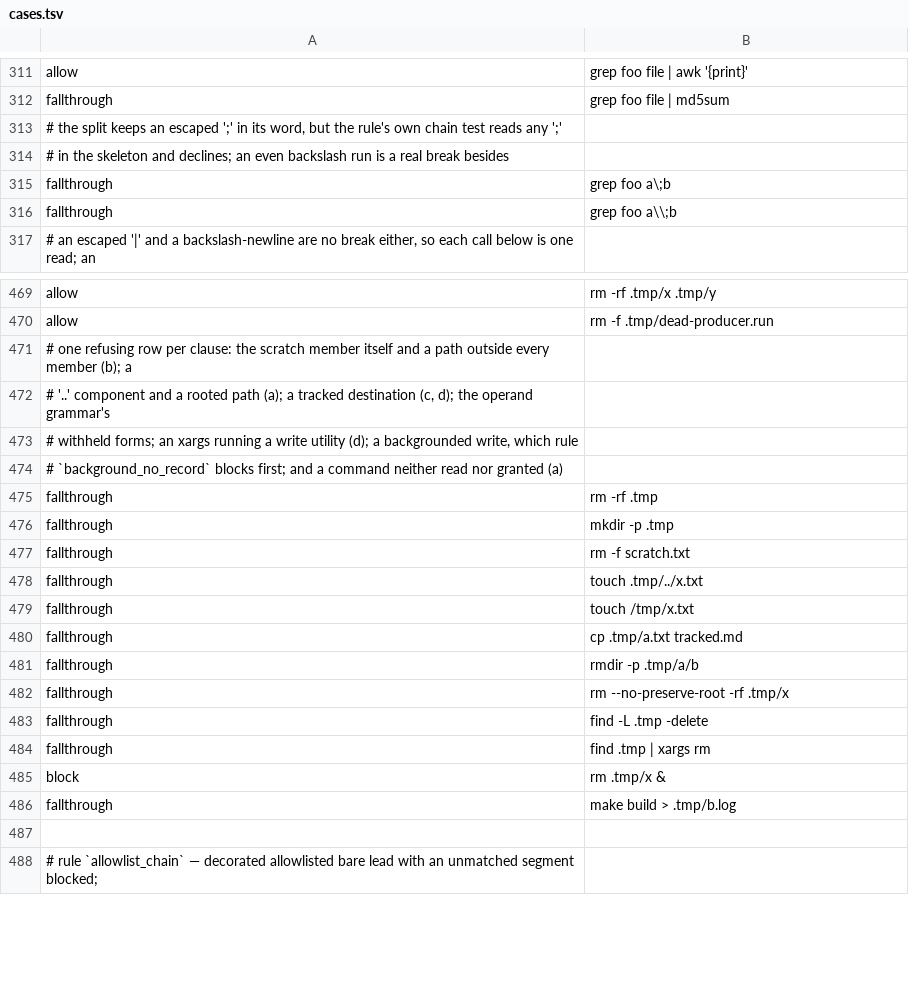
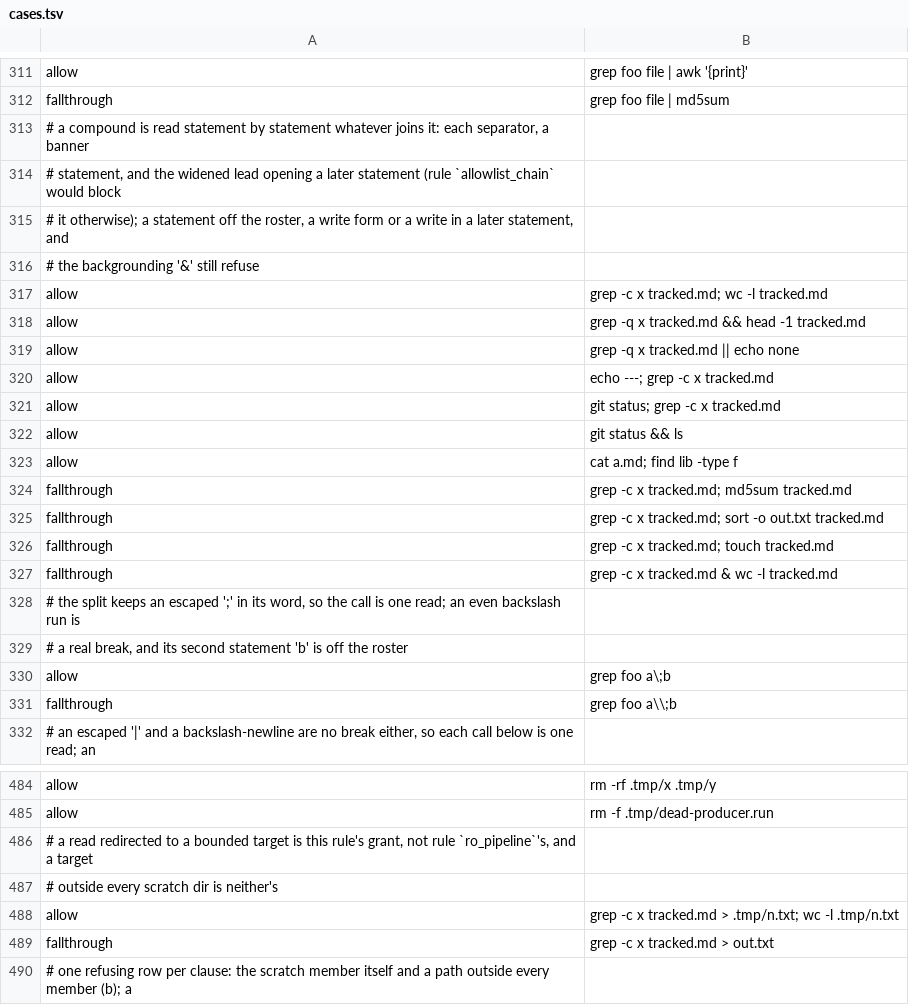
Before and after one commit to checkwright/checkwright, a TSV file: guard-kit/guard-tests/cases.tsv, drawn as a sheet; only a part is shown, gaps mark what is left out; the shorter side is filled out with more unchanged rows; the diff covers the shown part only.

```diff
--- a/guard-kit/guard-tests/cases.tsv
+++ b/guard-kit/guard-tests/cases.tsv
@@ -312,5 +312,20 @@ allow	grep foo file | awk '{print}'
 fallthrough	grep foo file | md5sum
-# the split keeps an escaped ';' in its word, but the rule's own chain test reads any ';'
-# in the skeleton and declines; an even backslash run is a real break besides
-fallthrough	grep foo a\;b
+# a compound is read statement by statement whatever joins it: each separator, a banner
+# statement, and the widened lead opening a later statement (rule `allowlist_chain` would block
+# it otherwise); a statement off the roster, a write form or a write in a later statement, and
+# the backgrounding '&' still refuse
+allow	grep -c x tracked.md; wc -l tracked.md
+allow	grep -q x tracked.md && head -1 tracked.md
+allow	grep -q x tracked.md || echo none
+allow	echo ---; grep -c x tracked.md
+allow	git status; grep -c x tracked.md
+allow	git status && ls
+allow	cat a.md; find lib -type f
+fallthrough	grep -c x tracked.md; md5sum tracked.md
+fallthrough	grep -c x tracked.md; sort -o out.txt tracked.md
+fallthrough	grep -c x tracked.md; touch tracked.md
+fallthrough	grep -c x tracked.md & wc -l tracked.md
+# the split keeps an escaped ';' in its word, so the call is one read; an even backslash run is
+# a real break, and its second statement 'b' is off the roster
+allow	grep foo a\;b
 fallthrough	grep foo a\\;b
@@ -470,2 +485,6 @@ allow	rm -rf .tmp/x .tmp/y
 allow	rm -f .tmp/dead-producer.run
+# a read redirected to a bounded target is this rule's grant, not rule `ro_pipeline`'s, and a target
+# outside every scratch dir is neither's
+allow	grep -c x tracked.md > .tmp/n.txt; wc -l .tmp/n.txt
+fallthrough	grep -c x tracked.md > out.txt
 # one refusing row per clause: the scratch member itself and a path outside every member (b); a
```
Also changed, not shown: 2 added rows and 6 edited cells elsewhere in this file, 7 other files.
